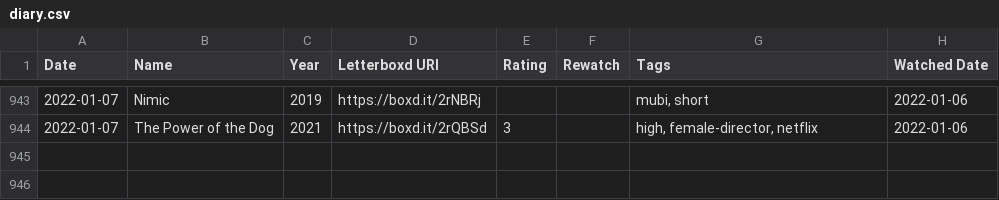
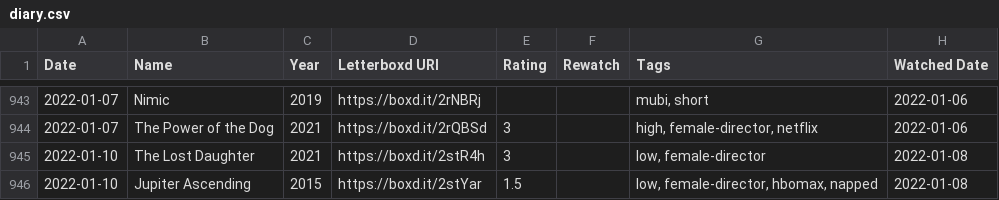
Before and after one commit to HanielB/abstract, a CSV file: public/diary.csv, drawn as a sheet; only a part is shown, gaps mark what is left out.

```diff
--- a/public/diary.csv
+++ b/public/diary.csv
@@ -944 +944,3 @@ Date,Name,Year,Letterboxd URI,Rating,Rewatch,Tags,Watched Date
 2022-01-07,The Power of the Dog,2021,https://boxd.it/2rQBSd,3,,"high, female-director, netflix",2022-01-06
+2022-01-10,The Lost Daughter,2021,https://boxd.it/2stR4h,3,,"low, female-director",2022-01-08
+2022-01-10,Jupiter Ascending,2015,https://boxd.it/2stYar,1.5,,"low, female-director, hbomax, napped",2022-01-08
```
Also changed, not shown: public/ratings.csv, public/reviews.csv, 3 other files.
